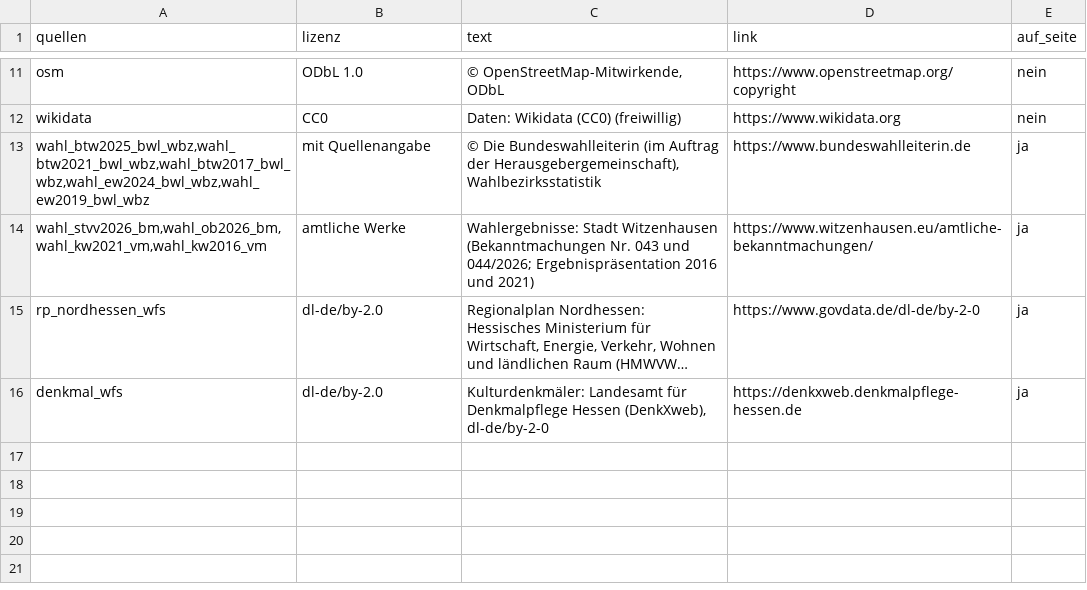
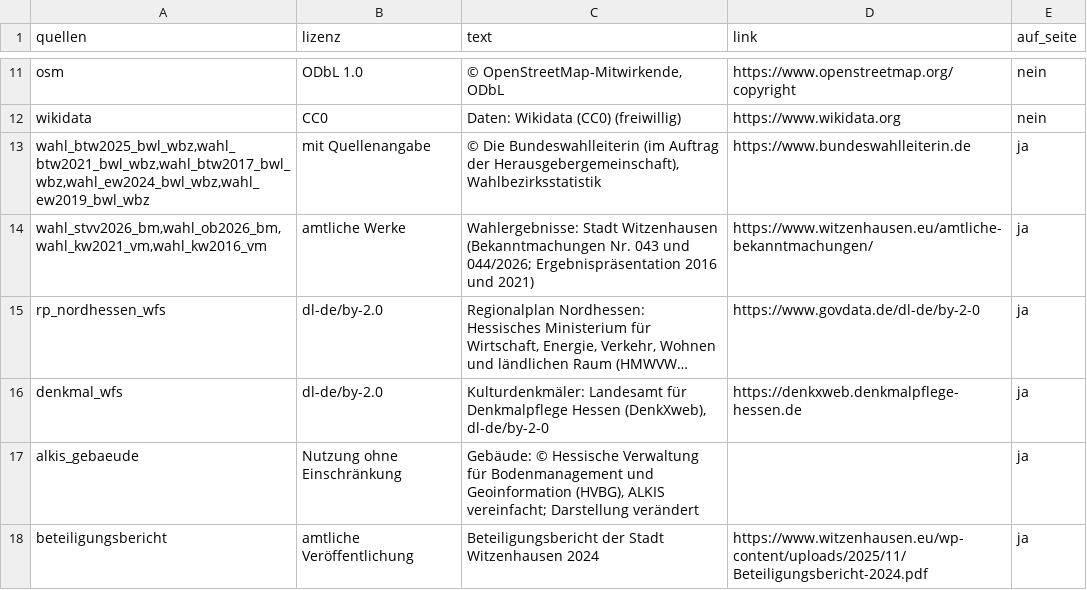
Before and after one commit to isabell-rzepecki/wiz-stadtmonitor, a TSV file: data/attribution.tsv, drawn as a sheet; only a part is shown, gaps mark what is left out; long unchanged cells end in …; the diff names each change by its address in the sheet, - before the commit and + after, or states it on an @@ line.

```diff
--- a/data/attribution.tsv
+++ b/data/attribution.tsv
+row 17: alkis_gebaeude | Nutzung ohne Einschränkung | Gebäude: © Hessische Verwaltung für Bodenmanagement und Geoinformation (HVBG), ALKIS vereinfacht; Darstellung verändert |  | ja
+row 18: beteiligungsbericht | amtliche Veröffentlichung | Beteiligungsbericht der Stadt Witzenhausen 2024 | https://www.witzenhausen.eu/wp-content/uploads/2025/11/Beteiligungsbericht-2024.pdf | ja
```
Also changed, not shown: data/quellen_register.tsv, 15 other files.
